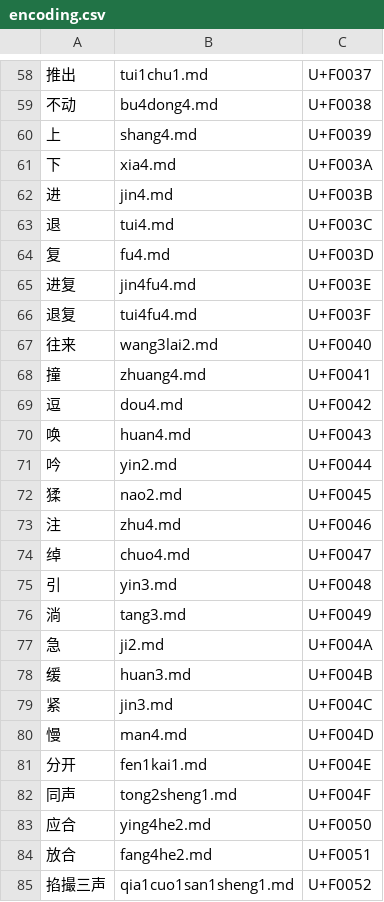
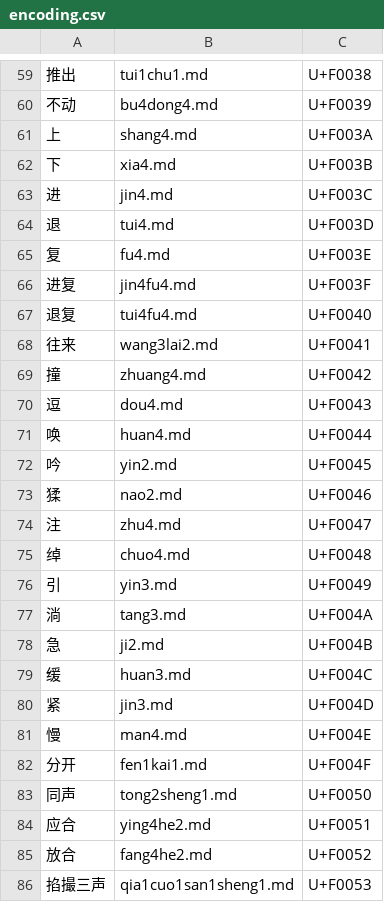
Before and after one commit to alephpi/jianzipu, a CSV file: data/encoding.csv, drawn as a sheet; only a part is shown, gaps mark what is left out; addresses are those after the commit; the diff covers the shown part only; the diff names each change by its address in the sheet, - before the commit and + after, or states it on an @@ line.

```diff
--- a/data/encoding.csv
+++ b/data/encoding.csv
-C59: U+F0037
+C59: U+F0038
-C60: U+F0038
+C60: U+F0039
-C61: U+F0039
+C61: U+F003A
-C62: U+F003A
+C62: U+F003B
-C63: U+F003B
+C63: U+F003C
-C64: U+F003C
+C64: U+F003D
-C65: U+F003D
+C65: U+F003E
-C66: U+F003E
+C66: U+F003F
-C67: U+F003F
+C67: U+F0040
-C68: U+F0040
+C68: U+F0041
-C69: U+F0041
+C69: U+F0042
-C70: U+F0042
+C70: U+F0043
-C71: U+F0043
+C71: U+F0044
-C72: U+F0044
+C72: U+F0045
-C73: U+F0045
+C73: U+F0046
-C74: U+F0046
+C74: U+F0047
-C75: U+F0047
+C75: U+F0048
-C76: U+F0048
+C76: U+F0049
-C77: U+F0049
+C77: U+F004A
-C78: U+F004A
+C78: U+F004B
-C79: U+F004B
+C79: U+F004C
-C80: U+F004C
+C80: U+F004D
-C81: U+F004D
+C81: U+F004E
-C82: U+F004E
+C82: U+F004F
-C83: U+F004F
+C83: U+F0050
-C84: U+F0050
+C84: U+F0051
-C85: U+F0051
+C85: U+F0052
-C86: U+F0052
+C86: U+F0053
```
Also changed, not shown: 1 added row and 122 edited cells elsewhere in this file, 5 other files.
